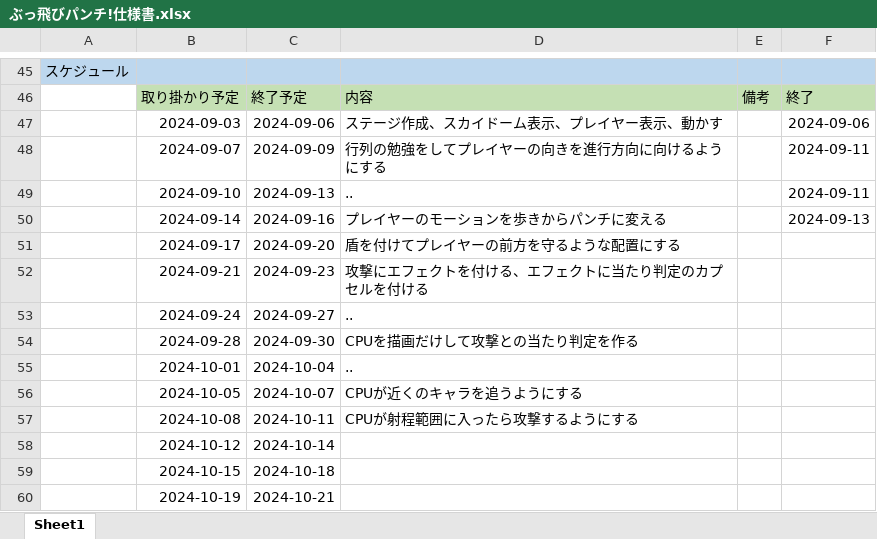
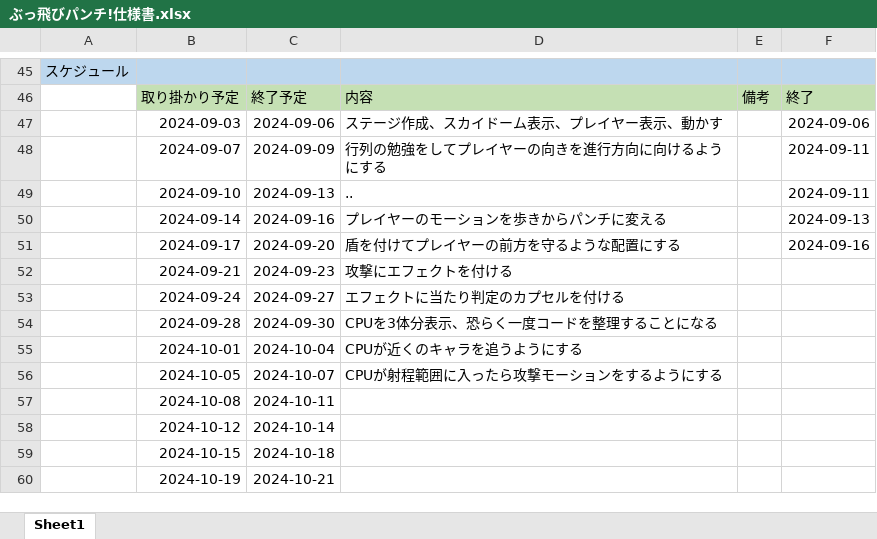
Before and after one commit to 1ha8ma/PunchGame, an Excel workbook: ぶっ飛びパンチ!仕様書.xlsx, sheet Sheet1, drawn as a sheet; only a part is shown, gaps mark what is left out; values as stored, in another font and other column widths than the file's, no borders; the diff names each change by its address in the sheet, - before the commit and + after, or states it on an @@ line.

```diff
--- a/ぶっ飛びパンチ!仕様書.xlsx (sheet Sheet1)
+++ b/ぶっ飛びパンチ!仕様書.xlsx (sheet Sheet1)
-F51: (empty)
+F51: 2024-09-16
-D52: 攻撃にエフェクトを付ける、エフェクトに当たり判定のカプセルを付ける
+D52: 攻撃にエフェクトを付ける
-D53: ..
+D53: エフェクトに当たり判定のカプセルを付ける
-D54: CPUを描画だけして攻撃との当たり判定を作る
+D54: CPUを3体分表示、恐らく一度コードを整理することになる
-D55: ..
+D55: CPUが近くのキャラを追うようにする
-D56: CPUが近くのキャラを追うようにする
+D56: CPUが射程範囲に入ったら攻撃モーションをするようにする
-D57: CPUが射程範囲に入ったら攻撃するようにする
+D57: (empty)
```
Also changed, not shown: 23 other files.
